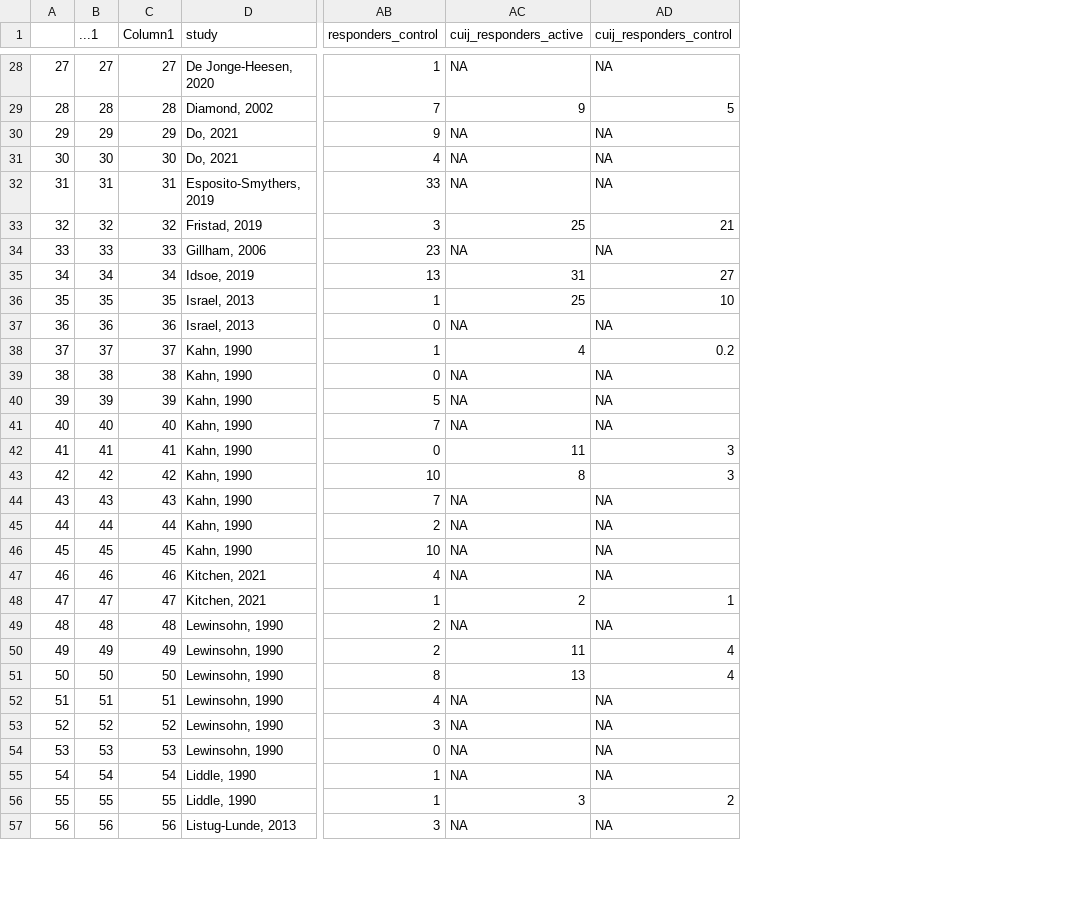
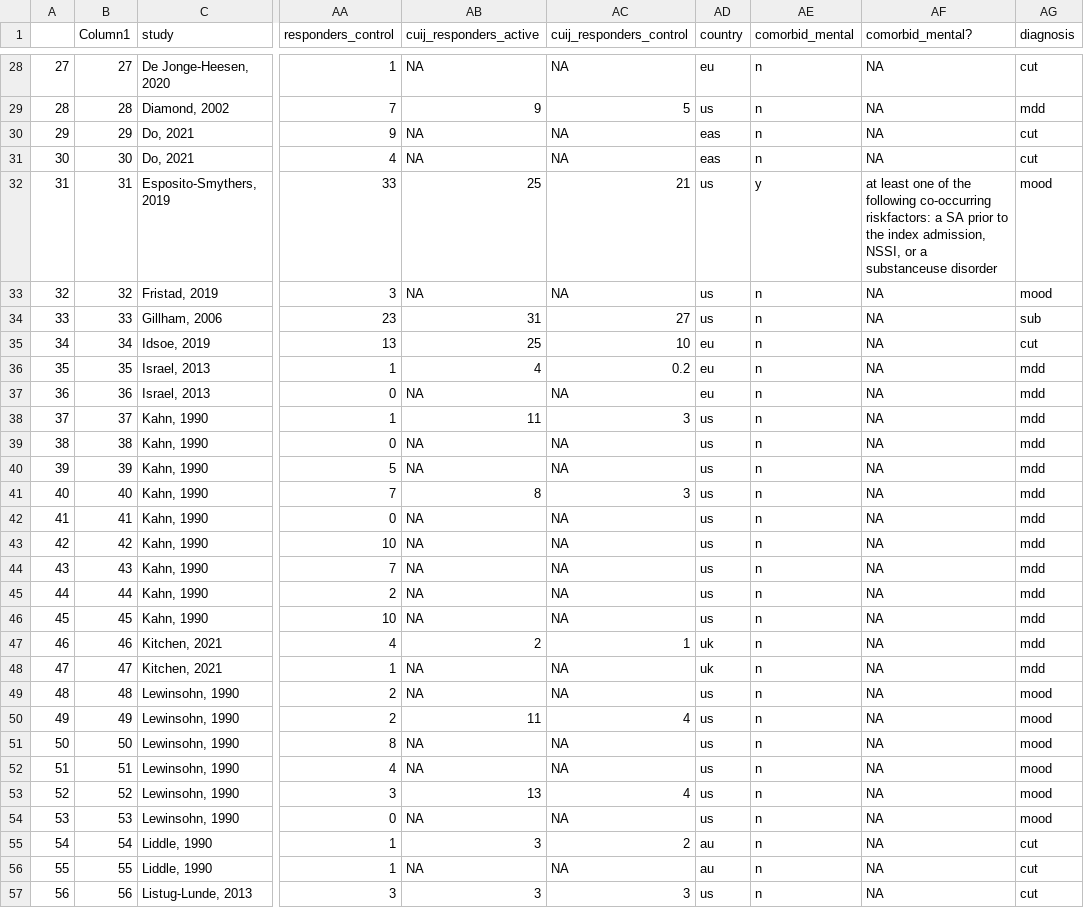
Before and after one commit to transatlantic-comppsych/apples_oranges, a CSV file: Full Psychotherapy Dataset.csv, drawn as a sheet; only a part is shown, gaps mark what is left out; removed rows and columns are numbered as before the commit, all else as after; the diff covers the shown part only; the diff names each change by its address in the sheet, - before the commit and + after, or states it on an @@ line.

Commit message:
Corrected error in merge with Cuijpers dataset that resulted in low correlation between our estimates

```diff
--- a/Full Psychotherapy Dataset.csv
+++ b/Full Psychotherapy Dataset.csv
-column B (...1), rows 28-57: 27 | 28 | 29 | 30 | 31 | 32 | 33 | 34 | 35 | 36 | 37 | 38 | 39 | 40 | 41 | 42 | 43 | 44 | 45 | 46 | 47 | 48 | 49 | 50 | 51 | 52 | 53 | 54 | 55 | 56
+column AD (country), rows 28-57: eu | us | eas | eas | us | us | us | eu | eu | eu | us | us | us | us | us | us | us | us | us | uk | uk | us | us | us | us | us | us | au | au | us
+column AE (comorbid_mental), rows 28-57: n | n | n | n | y | n | n | n | n | n | n | n | n | n | n | n | n | n | n | n | n | n | n | n | n | n | n | n | n | n
+column AF (comorbid_mental?), rows 28-57: NA | NA | NA | NA | at least one of the following co-occurring riskfactors: a SA prior to the index admission, NSSI, or a substanceuse disorder | NA | NA | NA | NA | NA | NA | NA | NA | NA | NA | NA | NA | NA | NA | NA | NA | NA | NA | NA | NA | NA | NA | NA | NA | NA
+column AG (diagnosis), rows 28-57: cut | mdd | cut | cut | mood | mood | sub | cut | mdd | mdd | mdd | mdd | mdd | mdd | mdd | mdd | mdd | mdd | mdd | mdd | mdd | mood | mood | mood | mood | mood | mood | cut | cut | cut
-AB32 (cuij_responders_active): NA
+AB32 (cuij_responders_active): 25
-AC32 (cuij_responders_control): NA
+AC32 (cuij_responders_control): 21
-AB33 (cuij_responders_active): 25
+AB33 (cuij_responders_active): NA
-AC33 (cuij_responders_control): 21
+AC33 (cuij_responders_control): NA
-AB34 (cuij_responders_active): NA
+AB34 (cuij_responders_active): 31
-AC34 (cuij_responders_control): NA
+AC34 (cuij_responders_control): 27
-AB35 (cuij_responders_active): 31
+AB35 (cuij_responders_active): 25
-AC35 (cuij_responders_control): 27
+AC35 (cuij_responders_control): 10
-AB36 (cuij_responders_active): 25
+AB36 (cuij_responders_active): 4
-AC36 (cuij_responders_control): 10
+AC36 (cuij_responders_control): 0.2
-AB38 (cuij_responders_active): 4
+AB38 (cuij_responders_active): 11
-AC38 (cuij_responders_control): 0.2
+AC38 (cuij_responders_control): 3
-AB41 (cuij_responders_active): NA
+AB41 (cuij_responders_active): 8
-AC41 (cuij_responders_control): NA
+AC41 (cuij_responders_control): 3
-AB42 (cuij_responders_active): 11
+AB42 (cuij_responders_active): NA
-AC42:AC43 (cuij_responders_control): 3
+AC42:AC43 (cuij_responders_control): NA
-AB43 (cuij_responders_active): 8
+AB43 (cuij_responders_active): NA
-AB47 (cuij_responders_active): NA
+AB47 (cuij_responders_active): 2
-AC47 (cuij_responders_control): NA
+AC47 (cuij_responders_control): 1
-AB48 (cuij_responders_active): 2
+AB48 (cuij_responders_active): NA
-AC48 (cuij_responders_control): 1
+AC48 (cuij_responders_control): NA
-AB51 (cuij_responders_active): 13
+AB51 (cuij_responders_active): NA
-AC51 (cuij_responders_control): 4
+AC51 (cuij_responders_control): NA
-AB53 (cuij_responders_active): NA
+AB53 (cuij_responders_active): 13
-AC53 (cuij_responders_control): NA
+AC53 (cuij_responders_control): 4
-AB55 (cuij_responders_active): NA
+AB55 (cuij_responders_active): 3
-AC55 (cuij_responders_control): NA
+AC55 (cuij_responders_control): 2
-AB56 (cuij_responders_active): 3
+AB56 (cuij_responders_active): NA
-AC56 (cuij_responders_control): 2
+AC56 (cuij_responders_control): NA
-AB57 (cuij_responders_active): NA
+AB57 (cuij_responders_active): 3
-AC57 (cuij_responders_control): NA
+AC57 (cuij_responders_control): 3
```
Also changed, not shown: 93 edited cells elsewhere in this file, Apples vs Oranges Dataset.csv, 5 other files.
